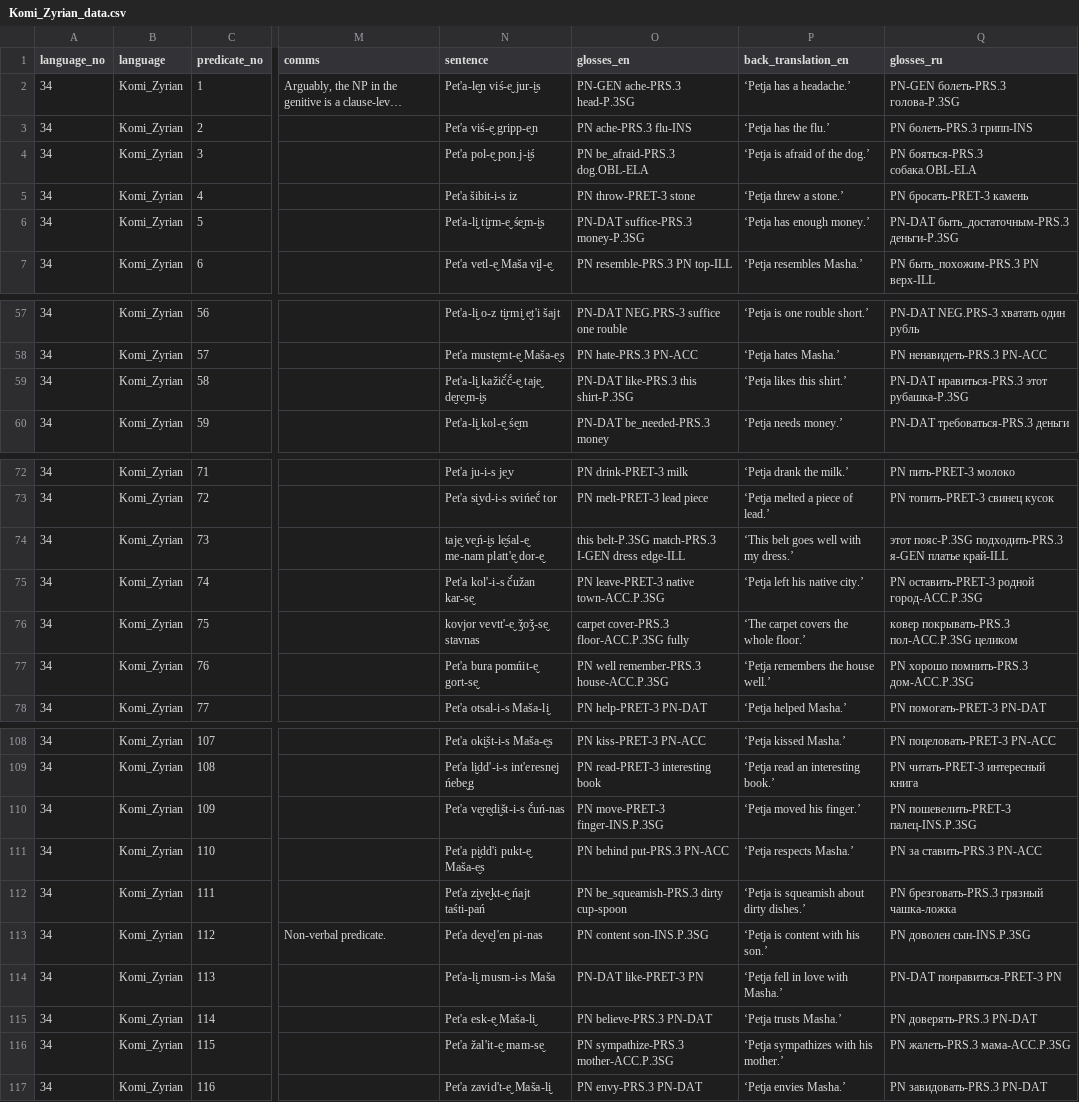
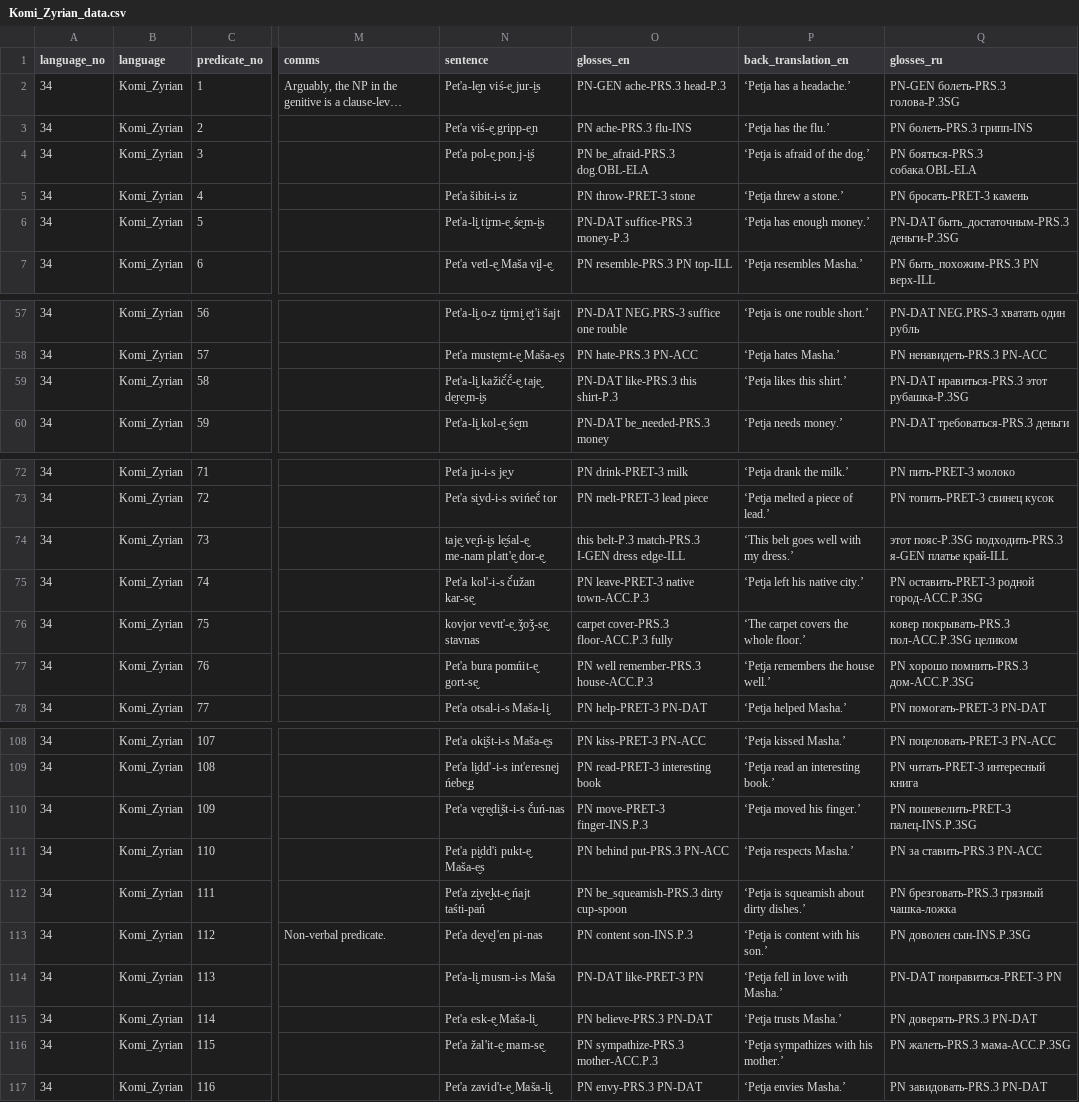
Before and after one commit to macleginn/bivaltyp, a CSV file: data/langtables/Komi_Zyrian_data.csv, drawn as a sheet; only a part is shown, gaps mark what is left out; long unchanged cells end in …; the diff covers the shown part only; the diff names each change by its address in the sheet, - before the commit and + after, or states it on an @@ line.

```diff
--- a/data/langtables/Komi_Zyrian_data.csv
+++ b/data/langtables/Komi_Zyrian_data.csv
-O2 (glosses_en): PN-GEN ache-PRS.3 head-P.3SG
+O2 (glosses_en): PN-GEN ache-PRS.3 head-P.3
-O6 (glosses_en): PN-DAT suffice-PRS.3 money-P.3SG
+O6 (glosses_en): PN-DAT suffice-PRS.3 money-P.3
-O59 (glosses_en): PN-DAT like-PRS.3 this shirt-P.3SG
+O59 (glosses_en): PN-DAT like-PRS.3 this shirt-P.3
-O74 (glosses_en): this belt-P.3SG match-PRS.3 I-GEN…
+O74 (glosses_en): this belt-P.3 match-PRS.3 I-GEN…
-O75 (glosses_en): PN leave-PRET-3 native town-ACC.P.3SG
+O75 (glosses_en): PN leave-PRET-3 native town-ACC.P.3
-O76 (glosses_en): carpet cover-PRS.3 floor-ACC.P.3SG fully
+O76 (glosses_en): carpet cover-PRS.3 floor-ACC.P.3 fully
-O77 (glosses_en): PN well remember-PRS.3 house-ACC.P.3SG
+O77 (glosses_en): PN well remember-PRS.3 house-ACC.P.3
-O110 (glosses_en): PN move-PRET-3 finger-INS.P.3SG
+O110 (glosses_en): PN move-PRET-3 finger-INS.P.3
-O113 (glosses_en): PN content son-INS.P.3SG
+O113 (glosses_en): PN content son-INS.P.3
-O116 (glosses_en): PN sympathize-PRS.3 mother-ACC.P.3SG
+O116 (glosses_en): PN sympathize-PRS.3 mother-ACC.P.3
```
Also changed, not shown: 13 edited cells elsewhere in this file.
